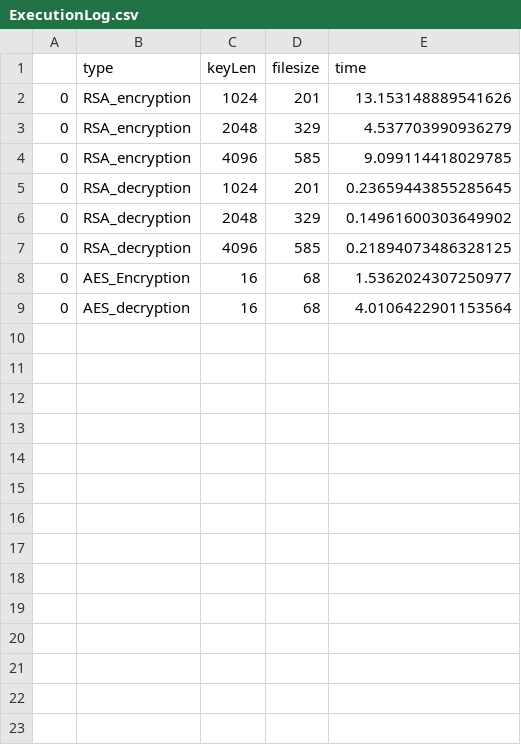
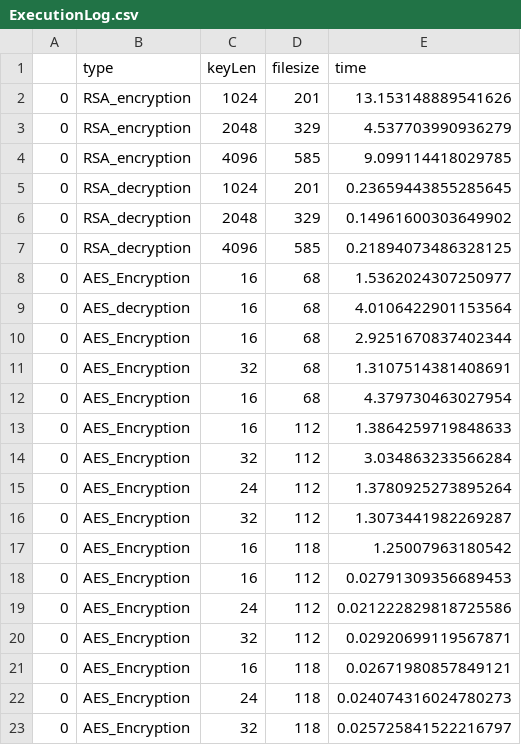
Before and after one commit to appledora/SecurityLab_4_5, a CSV file: lab4/ExecutionLog.csv, drawn as a sheet; the diff names each change by its address in the sheet, - before the commit and + after, or states it on an @@ line.

```diff
--- a/lab4/ExecutionLog.csv
+++ b/lab4/ExecutionLog.csv
+row 10: 0 | AES_Encryption | 16 | 68 | 2.9251670837402344
+row 11: 0 | AES_Encryption | 32 | 68 | 1.3107514381408691
+row 12: 0 | AES_Encryption | 16 | 68 | 4.379730463027954
+row 13: 0 | AES_Encryption | 16 | 112 | 1.3864259719848633
+row 14: 0 | AES_Encryption | 32 | 112 | 3.034863233566284
+row 15: 0 | AES_Encryption | 24 | 112 | 1.3780925273895264
+row 16: 0 | AES_Encryption | 32 | 112 | 1.3073441982269287
+row 17: 0 | AES_Encryption | 16 | 118 | 1.25007963180542
+row 18: 0 | AES_Encryption | 16 | 112 | 0.02791309356689453
+row 19: 0 | AES_Encryption | 24 | 112 | 0.021222829818725586
+row 20: 0 | AES_Encryption | 32 | 112 | 0.02920699119567871
+row 21: 0 | AES_Encryption | 16 | 118 | 0.02671980857849121
+row 22: 0 | AES_Encryption | 24 | 118 | 0.024074316024780273
+row 23: 0 | AES_Encryption | 32 | 118 | 0.025725841522216797
```
Also changed, not shown: 16 other files.
